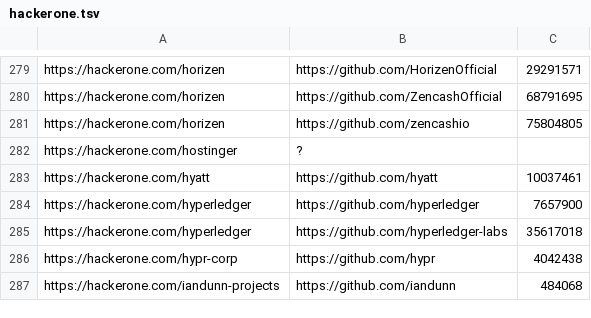
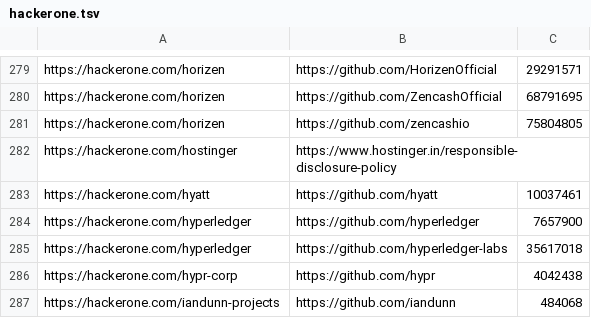
Before and after one commit to nikitastupin/orgs-data, a TSV file: orgs-data/hackerone.tsv, drawn as a sheet; only a part is shown, gaps mark what is left out.

Commit message:
Update hackerone.tsv

```diff
--- a/orgs-data/hackerone.tsv
+++ b/orgs-data/hackerone.tsv
@@ -281,3 +281,3 @@ https://hackerone.com/horizen	https://github.com/ZencashOfficial	68791695
 https://hackerone.com/horizen	https://github.com/zencashio	75804805
-https://hackerone.com/hostinger	?
+https://hackerone.com/hostinger	https://www.hostinger.in/responsible-disclosure-policy
 https://hackerone.com/hyatt	https://github.com/hyatt	10037461
```
